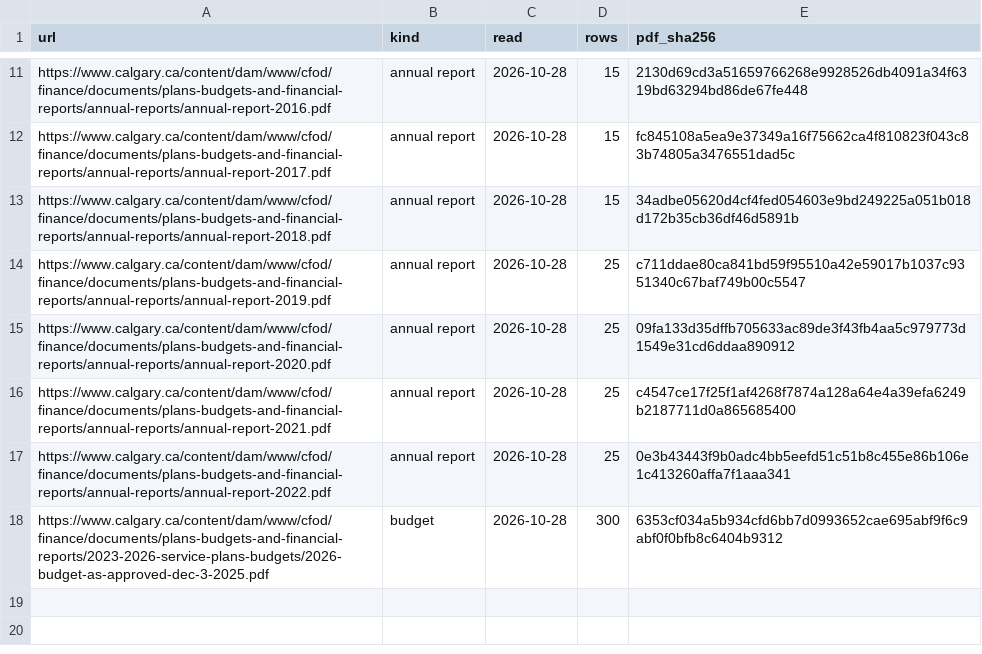
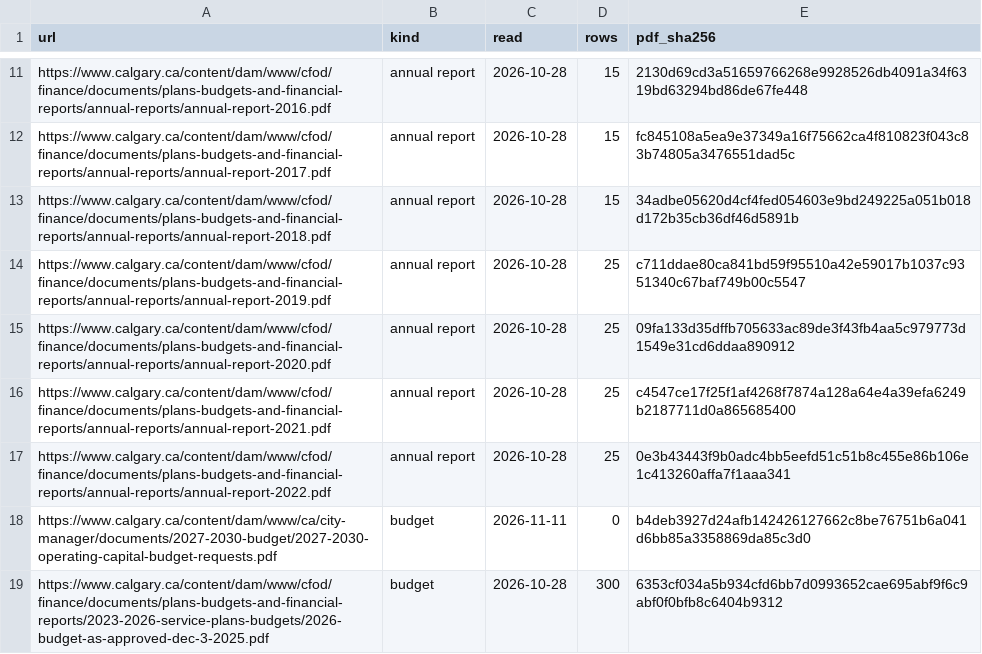
Before and after one commit to TrackingOurCash/YYC, a CSV file: data/workforce/documents.csv, drawn as a sheet; only a part is shown, gaps mark what is left out; the diff names each change by its address in the sheet, - before the commit and + after, or states it on an @@ line.

```diff
--- a/data/workforce/documents.csv
+++ b/data/workforce/documents.csv
+row 18: https://www.calgary.ca/content/dam/www/ca/city-manager/documents/2027-2030-budget/2027-2030-operating-capital-budget-requests.pdf | budget | 2026-11-11 | 0 | b4deb3927d24afb142426127662c8be76751b6a041d6bb85a3358869da85c3d0
```
Also changed, not shown: data/grants/grants.csv, data/jobs/postings.csv, 9 other files.
